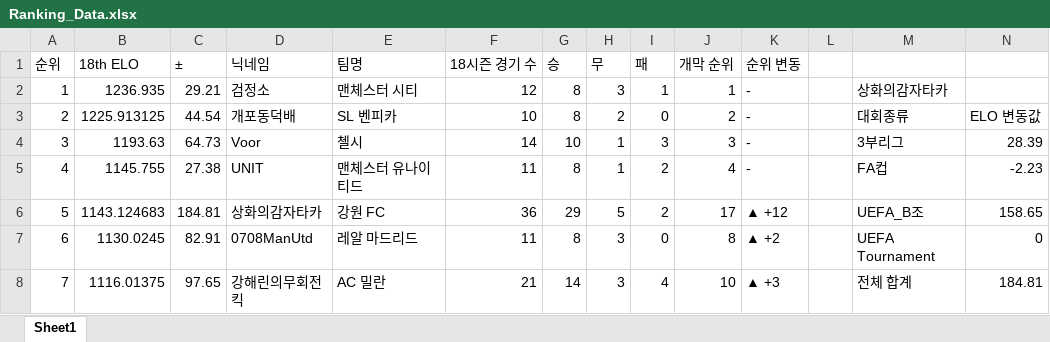
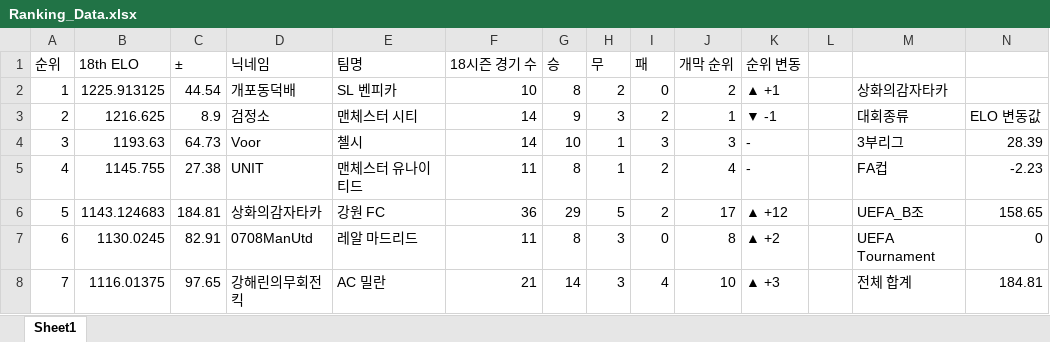
Before and after one commit to xldyxl/AllStar-Ranking-ELO-, an Excel workbook: Ranking_Data.xlsx, sheet Sheet1, drawn as a sheet; only a part is shown; values as stored, in another font and other column widths than the file's, no borders; the diff covers the shown part only; the diff names each change by its address in the sheet, - before the commit and + after, or states it on an @@ line.

```diff
--- a/Ranking_Data.xlsx (sheet Sheet1)
+++ b/Ranking_Data.xlsx (sheet Sheet1)
-B2 (18th ELO): 1236.935
+B2 (18th ELO): 1225.913125
-C2 (±): 29.21
+C2 (±): 44.54
-D2 (닉네임): 검정소
+D2 (닉네임): 개포동덕배
-E2 (팀명): 맨체스터 시티
+E2 (팀명): SL 벤피카
-F2 (18시즌 경기 수): 12
+F2 (18시즌 경기 수): 10
-H2 (무): 3
+H2 (무): 2
-I2 (패): 1
+I2 (패): 0
-J2 (개막 순위): 1
+J2 (개막 순위): 2
-K2 (순위 변동): -
+K2 (순위 변동): ▲ +1
-B3 (18th ELO): 1225.913125
+B3 (18th ELO): 1216.625
-C3 (±): 44.54
+C3 (±): 8.9
-D3 (닉네임): 개포동덕배
+D3 (닉네임): 검정소
-E3 (팀명): SL 벤피카
+E3 (팀명): 맨체스터 시티
-F3 (18시즌 경기 수): 10
+F3 (18시즌 경기 수): 14
-G3 (승): 8
+G3 (승): 9
-H3 (무): 2
+H3 (무): 3
-I3 (패): 0
+I3 (패): 2
-J3 (개막 순위): 2
+J3 (개막 순위): 1
-K3 (순위 변동): -
+K3 (순위 변동): ▼ -1
```
Also changed, not shown: 46 edited cells elsewhere in this sheet.
